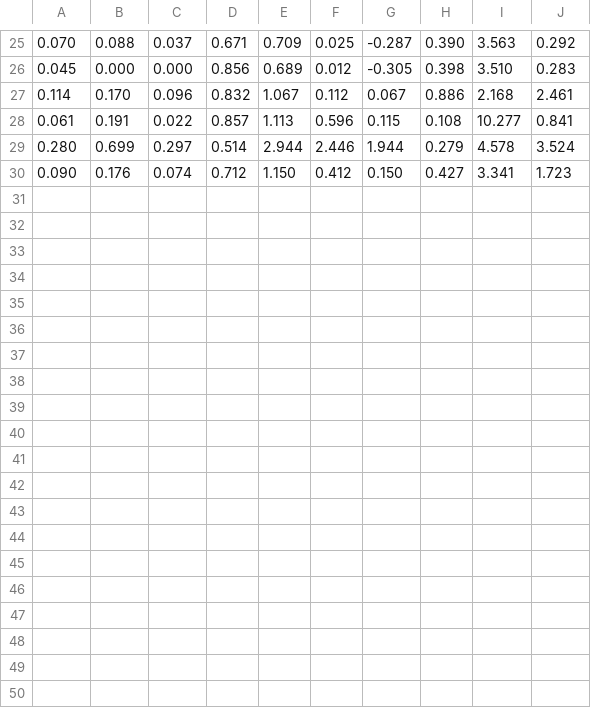
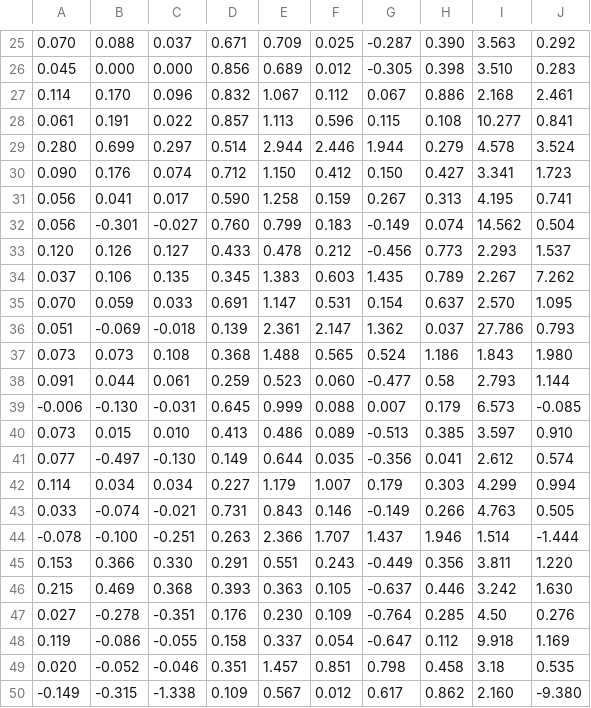
Before and after one commit to brenoasantos/pdtopsis-sort, a CSV file: matrixValues.csv, drawn as a sheet; only a part is shown, gaps mark what is left out.

Commit message:
feat: matrix values (complete 31-50)

```diff
--- a/matrixValues.csv
+++ b/matrixValues.csv
@@ -30 +30,21 @@
 0.090;0.176;0.074;0.712;1.150;0.412;0.150;0.427;3.341;1.723;
+0.056;0.041;0.017;0.590;1.258;0.159;0.267;0.313;4.195;0.741;
+0.056;-0.301;-0.027;0.760;0.799;0.183;-0.149;0.074;14.562;0.504;
+0.120;0.126;0.127;0.433;0.478;0.212;-0.456;0.773;2.293;1.537;
+0.037;0.106;0.135;0.345;1.383;0.603;1.435;0.789;2.267;7.262;
+0.070;0.059;0.033;0.691;1.147;0.531;0.154;0.637;2.570;1.095;
+0.051;-0.069;-0.018;0.139;2.361;2.147;1.362;0.037;27.786;0.793;
+0.073;0.073;0.108;0.368;1.488;0.565;0.524;1.186;1.843;1.980;
+0.091;0.044;0.061;0.259;0.523;0.060;-0.477;0.58;2.793;1.144;
+-0.006;-0.130;-0.031;0.645;0.999;0.088;0.007;0.179;6.573;-0.085;
+0.073;0.015;0.010;0.413;0.486;0.089;-0.513;0.385;3.597;0.910;
+0.077;-0.497;-0.130;0.149;0.644;0.035;-0.356;0.041;2.612;0.574;
+0.114;0.034;0.034;0.227;1.179;1.007;0.179;0.303;4.299;0.994;
+0.033;-0.074;-0.021;0.731;0.843;0.146;-0.149;0.266;4.763;0.505;
+-0.078;-0.100;-0.251;0.263;2.366;1.707;1.437;1.946;1.514;-1.444;
+0.153;0.366;0.330;0.291;0.551;0.243;-0.449;0.356;3.811;1.220;
+0.215;0.469;0.368;0.393;0.363;0.105;-0.637;0.446;3.242;1.630;
+0.027;-0.278;-0.351;0.176;0.230;0.109;-0.764;0.285;4.50;0.276
+0.119;-0.086;-0.055;0.158;0.337;0.054;-0.647;0.112;9.918;1.169;
+0.020;-0.052;-0.046;0.351;1.457;0.851;0.798;0.458;3.18;0.535;
+-0.149;-0.315;-1.338;0.109;0.567;0.012;0.617;0.862;2.160;-9.380;
```
